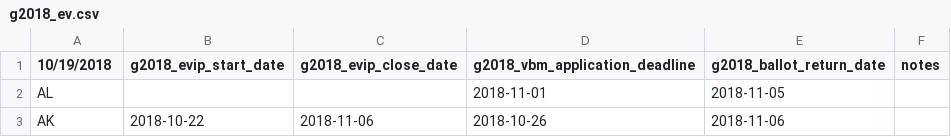
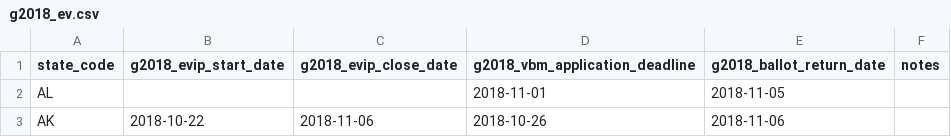
Before and after one commit to democrats/data, a CSV file: 2018/g2018_ev.csv, drawn as a sheet; only a part is shown.

Commit message:
Fixing header on one .csv file. (#11)

```diff
--- a/2018/g2018_ev.csv
+++ b/2018/g2018_ev.csv
@@ -1,2 +1,2 @@
-10/19/2018,g2018_evip_start_date,g2018_evip_close_date,g2018_vbm_application_deadline,g2018_ballot_return_date,notes
+state_code,g2018_evip_start_date,g2018_evip_close_date,g2018_vbm_application_deadline,g2018_ballot_return_date,notes
 AL,,,2018-11-01,2018-11-05,
```
